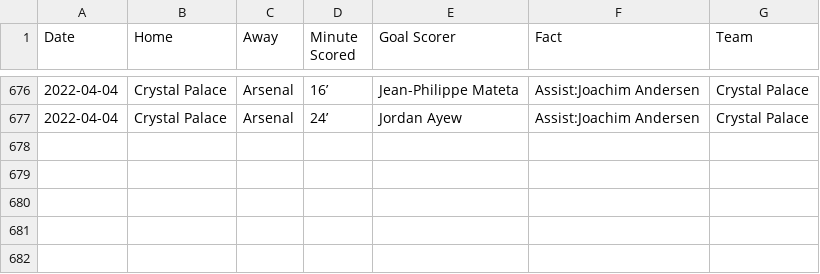
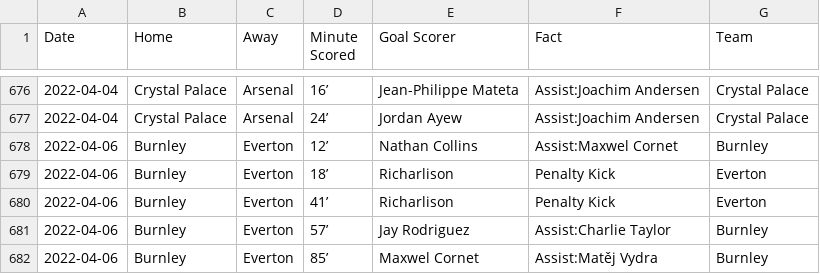
Before and after one commit to marvel308/marvel308.github.io, a CSV file: critical_data.csv, drawn as a sheet; only a part is shown, gaps mark what is left out; the diff names each change by its address in the sheet, - before the commit and + after, or states it on an @@ line.

```diff
--- a/critical_data.csv
+++ b/critical_data.csv
+row 678: 2022-04-06 | Burnley | Everton | 12’ | Nathan Collins | Assist:Maxwel Cornet | Burnley
+row 679: 2022-04-06 | Burnley | Everton | 18’ | Richarlison | Penalty Kick | Everton
+row 680: 2022-04-06 | Burnley | Everton | 41’ | Richarlison | Penalty Kick | Everton
+row 681: 2022-04-06 | Burnley | Everton | 57’ | Jay Rodriguez | Assist:Charlie Taylor | Burnley
+row 682: 2022-04-06 | Burnley | Everton | 85’ | Maxwel Cornet | Assist:Matěj Vydra | Burnley
```
Also changed, not shown: data.csv.
